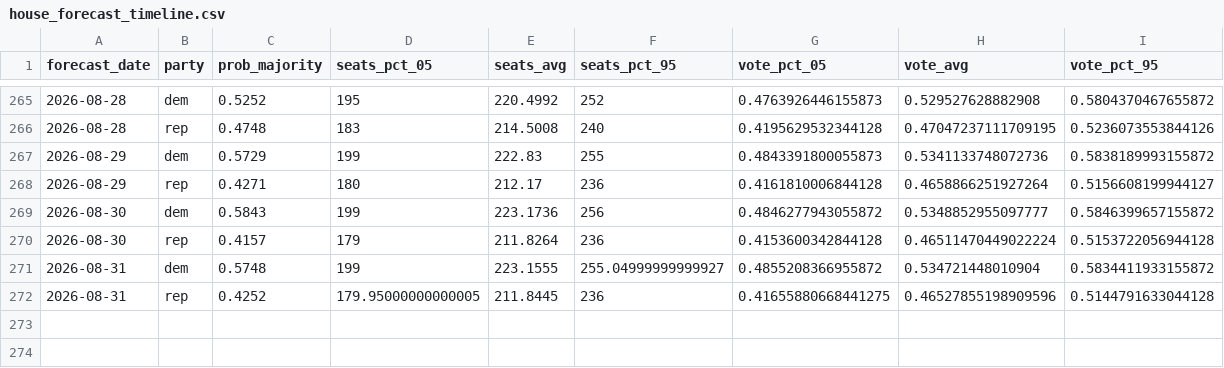
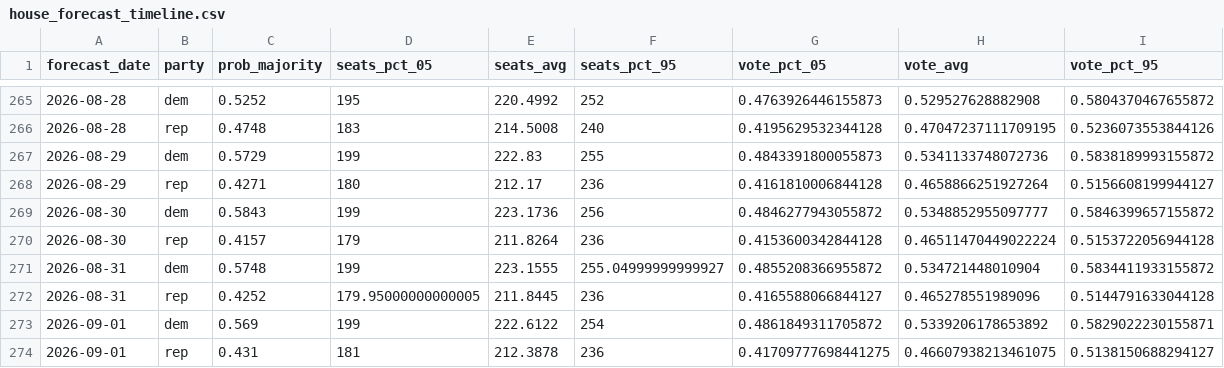
Before and after one commit to thisismactan/US-2026, a CSV file: output/house_forecast_timeline.csv, drawn as a sheet; only a part is shown, gaps mark what is left out.

```diff
--- a/output/house_forecast_timeline.csv
+++ b/output/house_forecast_timeline.csv
@@ -271,2 +271,4 @@ forecast_date,party,prob_majority,seats_pct_05,seats_avg,seats_pct_95,vote_pct_0
 2026-08-31,dem,0.5748,199,223.1555,255.04999999999927,0.4855208366955872,0.534721448010904,0.5834411933155872
-2026-08-31,rep,0.4252,179.95000000000005,211.8445,236,0.41655880668441275,0.46527855198909596,0.5144791633044128
+2026-08-31,rep,0.4252,179.95000000000005,211.8445,236,0.4165588066844127,0.465278551989096,0.5144791633044128
+2026-09-01,dem,0.569,199,222.6122,254,0.4861849311705872,0.5339206178653892,0.5829022230155871
+2026-09-01,rep,0.431,181,212.3878,236,0.41709777698441275,0.46607938213461075,0.5138150688294127
```
Also changed, not shown: output/generic_ballot_margin_averages_2026_smoothed.csv, output/house_district_impact.csv, 10 other files.
